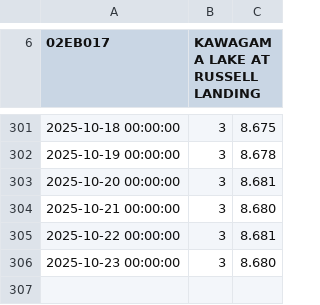
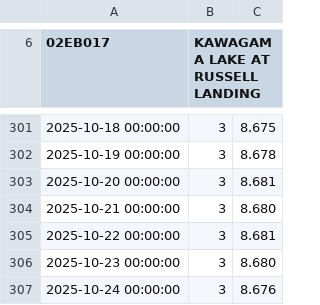
Before and after one commit to jvanst/limnograph, a CSV file: app/data/current_year.csv, drawn as a sheet; only a part is shown, gaps mark what is left out; the diff names each change by its address in the sheet, - before the commit and + after, or states it on an @@ line.

```diff
--- a/app/data/current_year.csv
+++ b/app/data/current_year.csv
+row 307: 2025-10-24 00:00:00 | 3 | 8.676
```
Also changed, not shown: 2 other files.
